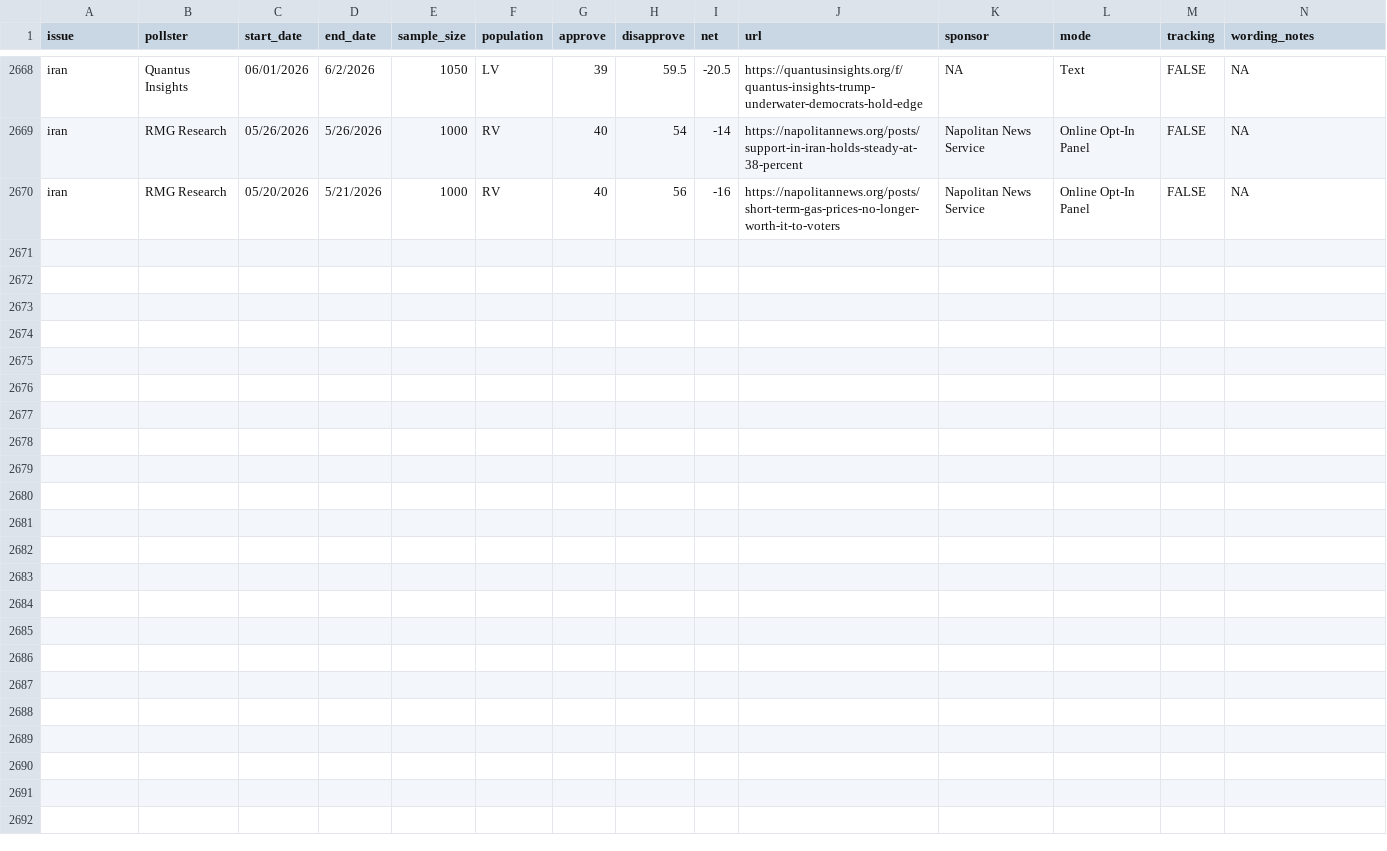
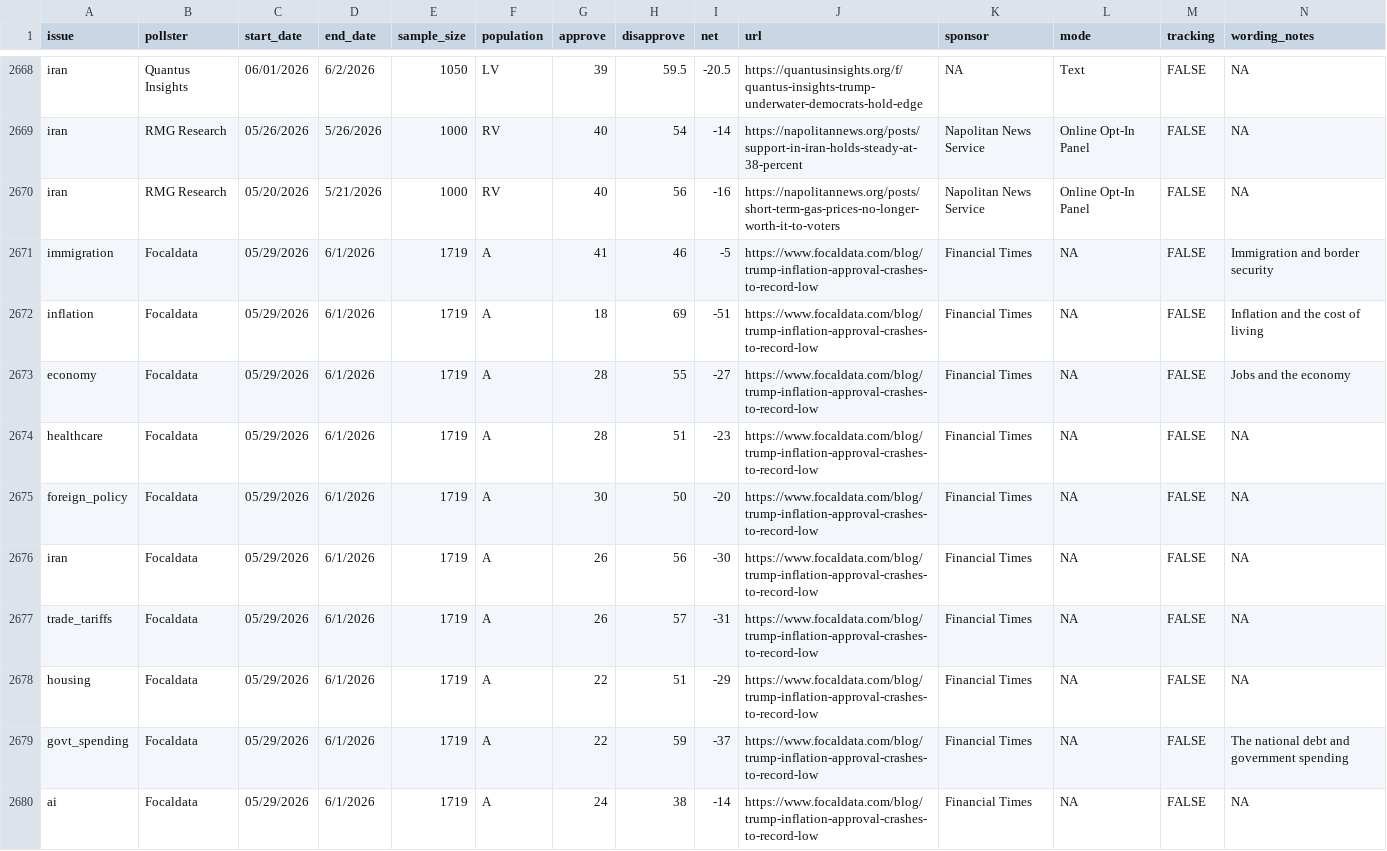
Before and after one commit to Hackquantumcpp/snoutcounter-backend, a CSV file: data/president_issue_approval_polls.csv, drawn as a sheet; only a part is shown, gaps mark what is left out; rows hold the shown columns only; the diff names each change by its address in the sheet, - before the commit and + after, or states it on an @@ line.

```diff
--- a/data/president_issue_approval_polls.csv
+++ b/data/president_issue_approval_polls.csv
+row 2671: immigration | Focaldata | 05/29/2026 | 6/1/2026 | 1719 | A | 41 | 46 | -5 | https://www.focaldata.com/blog/trump-inflation-approval-crashes-to-record-low | Financial Times | NA | FALSE | Immigration and border security
+row 2672: inflation | Focaldata | 05/29/2026 | 6/1/2026 | 1719 | A | 18 | 69 | -51 | https://www.focaldata.com/blog/trump-inflation-approval-crashes-to-record-low | Financial Times | NA | FALSE | Inflation and the cost of living
+row 2673: economy | Focaldata | 05/29/2026 | 6/1/2026 | 1719 | A | 28 | 55 | -27 | https://www.focaldata.com/blog/trump-inflation-approval-crashes-to-record-low | Financial Times | NA | FALSE | Jobs and the economy
+row 2674: healthcare | Focaldata | 05/29/2026 | 6/1/2026 | 1719 | A | 28 | 51 | -23 | https://www.focaldata.com/blog/trump-inflation-approval-crashes-to-record-low | Financial Times | NA | FALSE | NA
+row 2675: foreign_policy | Focaldata | 05/29/2026 | 6/1/2026 | 1719 | A | 30 | 50 | -20 | https://www.focaldata.com/blog/trump-inflation-approval-crashes-to-record-low | Financial Times | NA | FALSE | NA
+row 2676: iran | Focaldata | 05/29/2026 | 6/1/2026 | 1719 | A | 26 | 56 | -30 | https://www.focaldata.com/blog/trump-inflation-approval-crashes-to-record-low | Financial Times | NA | FALSE | NA
+row 2677: trade_tariffs | Focaldata | 05/29/2026 | 6/1/2026 | 1719 | A | 26 | 57 | -31 | https://www.focaldata.com/blog/trump-inflation-approval-crashes-to-record-low | Financial Times | NA | FALSE | NA
+row 2678: housing | Focaldata | 05/29/2026 | 6/1/2026 | 1719 | A | 22 | 51 | -29 | https://www.focaldata.com/blog/trump-inflation-approval-crashes-to-record-low | Financial Times | NA | FALSE | NA
+row 2679: govt_spending | Focaldata | 05/29/2026 | 6/1/2026 | 1719 | A | 22 | 59 | -37 | https://www.focaldata.com/blog/trump-inflation-approval-crashes-to-record-low | Financial Times | NA | FALSE | The national debt and government spending
+row 2680: ai | Focaldata | 05/29/2026 | 6/1/2026 | 1719 | A | 24 | 38 | -14 | https://www.focaldata.com/blog/trump-inflation-approval-crashes-to-record-low | Financial Times | NA | FALSE | NA
```
Also changed, not shown: averages/presidential_2026_iran_war_approvals.csv, averages/presidential_gen_approval.csv, 9 other files.
